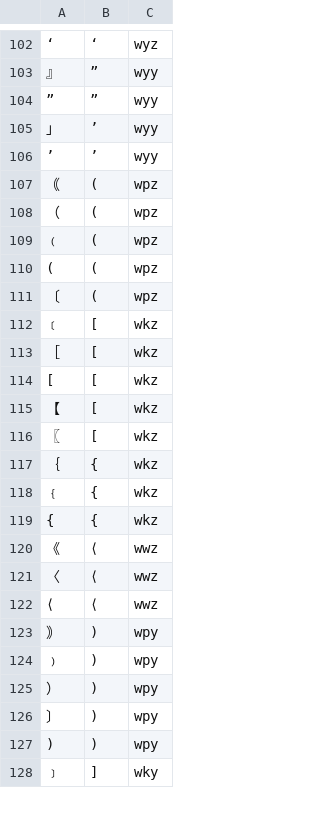
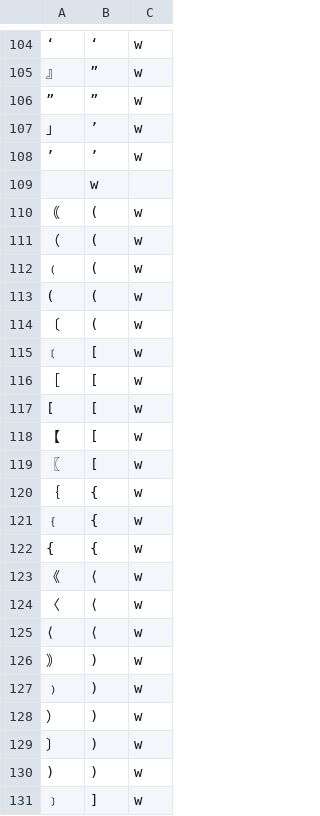
Before and after one commit to n-pn/chivi, a TSV file: db/vpdicts/essence.tsv, drawn as a sheet; only a part is shown, gaps mark what is left out; addresses are those after the commit; the diff covers the shown part only; the diff names each change by its address in the sheet, - before the commit and + after, or states it on an @@ line.

```diff
--- a/db/vpdicts/essence.tsv
+++ b/db/vpdicts/essence.tsv
-C104: wyz
+C104: w
-C105:C108: wyy
+C105:C108: w
+row 109:  | w
-C110:C114: wpz
+C110:C114: w
-C115:C122: wkz
+C115:C122: w
-C123:C125: wwz
+C123:C125: w
-C126:C130: wpy
+C126:C130: w
-C131: wky
+C131: w
```
Also changed, not shown: 5 added rows, 3 removed rows and 66 edited cells elsewhere in this file, 7 other files.
